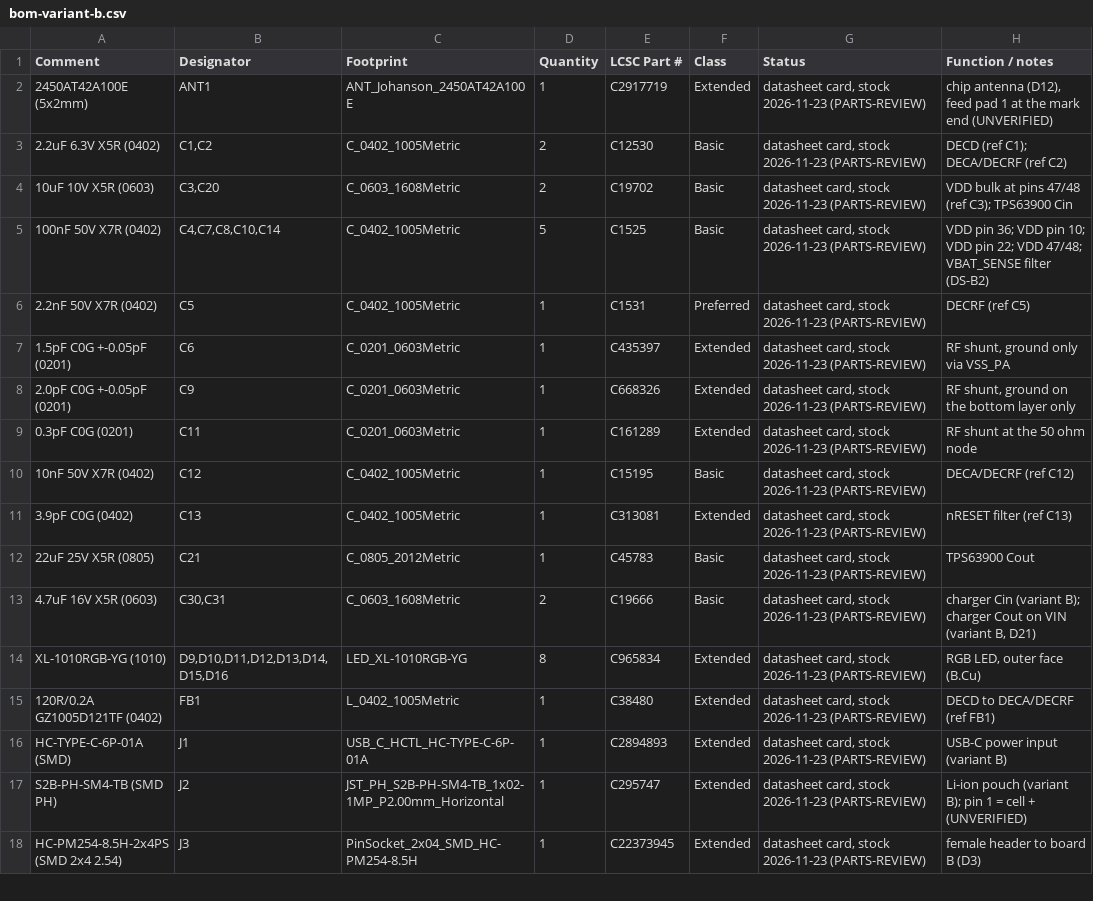
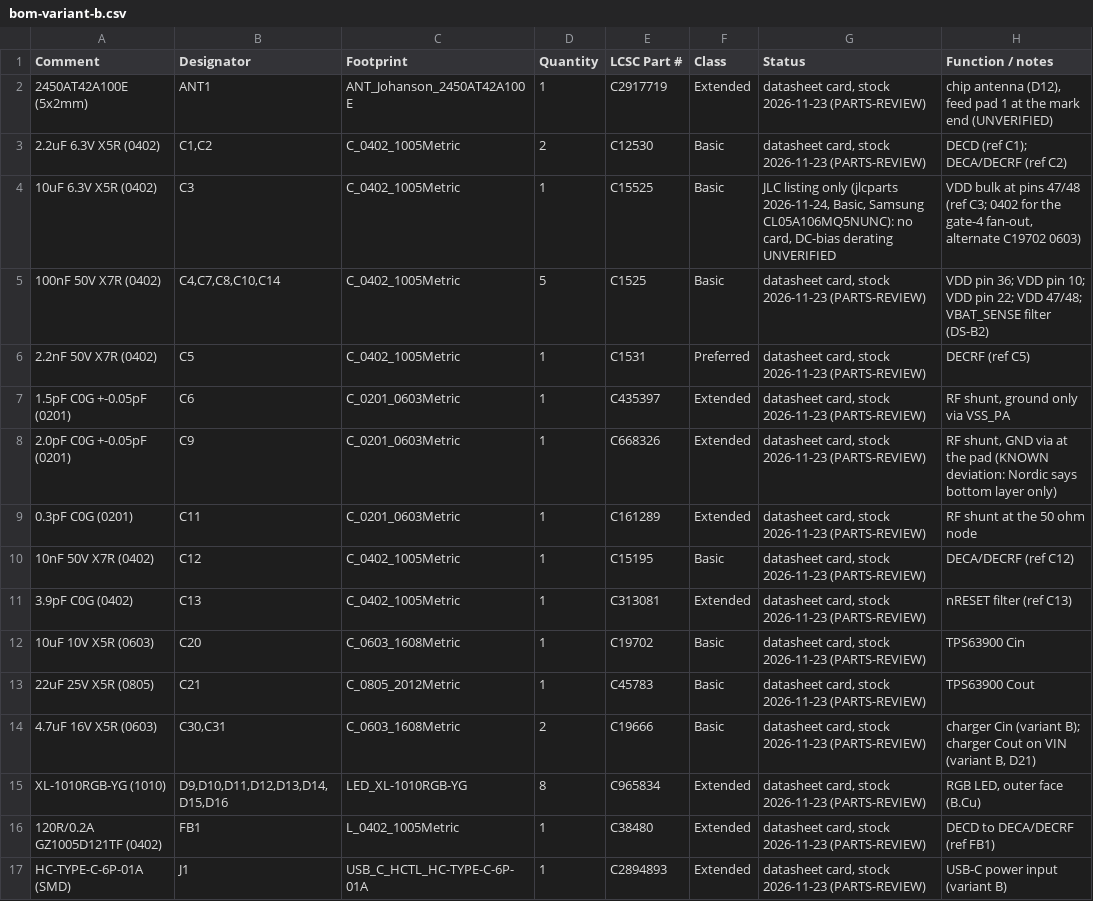
Before and after one commit to tobiwan88/Christmas-Ornament, a CSV file: hardware/tree-a/bom-variant-b.csv, drawn as a sheet; only a part is shown; the shorter side is filled out with more unchanged rows.

```diff
--- a/hardware/tree-a/bom-variant-b.csv
+++ b/hardware/tree-a/bom-variant-b.csv
@@ -3,3 +3,3 @@ Comment,Designator,Footprint,Quantity,LCSC Part #,Class,Status,Function / notes
 2.2uF 6.3V X5R (0402),"C1,C2",C_0402_1005Metric,2,C12530,Basic,"datasheet card, stock 2026-11-23 (PARTS-REVIEW)",DECD (ref C1); DECA/DECRF (ref C2)
-10uF 10V X5R (0603),"C3,C20",C_0603_1608Metric,2,C19702,Basic,"datasheet card, stock 2026-11-23 (PARTS-REVIEW)",VDD bulk at pins 47/48 (ref C3); TPS63900 Cin
+10uF 6.3V X5R (0402),C3,C_0402_1005Metric,1,C15525,Basic,"JLC listing only (jlcparts 2026-11-24, Basic, Samsung CL05A106MQ5NUNC): no card, DC-bias derating UNVERIFIED","VDD bulk at pins 47/48 (ref C3; 0402 for the gate-4 fan-out, alternate C19702 0603)"
 100nF 50V X7R (0402),"C4,C7,C8,C10,C14",C_0402_1005Metric,5,C1525,Basic,"datasheet card, stock 2026-11-23 (PARTS-REVIEW)",VDD pin 36; VDD pin 10; VDD pin 22; VDD 47/48; VBAT_SENSE filter (DS-B2)
@@ -7,3 +7,3 @@ Comment,Designator,Footprint,Quantity,LCSC Part #,Class,Status,Function / notes
 1.5pF C0G +-0.05pF (0201),C6,C_0201_0603Metric,1,C435397,Extended,"datasheet card, stock 2026-11-23 (PARTS-REVIEW)","RF shunt, ground only via VSS_PA"
-2.0pF C0G +-0.05pF (0201),C9,C_0201_0603Metric,1,C668326,Extended,"datasheet card, stock 2026-11-23 (PARTS-REVIEW)","RF shunt, ground on the bottom layer only"
+2.0pF C0G +-0.05pF (0201),C9,C_0201_0603Metric,1,C668326,Extended,"datasheet card, stock 2026-11-23 (PARTS-REVIEW)","RF shunt, GND via at the pad (KNOWN deviation: Nordic says bottom layer only)"
 0.3pF C0G (0201),C11,C_0201_0603Metric,1,C161289,Extended,"datasheet card, stock 2026-11-23 (PARTS-REVIEW)",RF shunt at the 50 ohm node
@@ -11,2 +11,3 @@ Comment,Designator,Footprint,Quantity,LCSC Part #,Class,Status,Function / notes
 3.9pF C0G (0402),C13,C_0402_1005Metric,1,C313081,Extended,"datasheet card, stock 2026-11-23 (PARTS-REVIEW)",nRESET filter (ref C13)
+10uF 10V X5R (0603),C20,C_0603_1608Metric,1,C19702,Basic,"datasheet card, stock 2026-11-23 (PARTS-REVIEW)",TPS63900 Cin
 22uF 25V X5R (0805),C21,C_0805_2012Metric,1,C45783,Basic,"datasheet card, stock 2026-11-23 (PARTS-REVIEW)",TPS63900 Cout
```
Also changed, not shown: hardware/tree-a/bom.csv, hardware/tree-a/netlist.csv, 11 other files.
